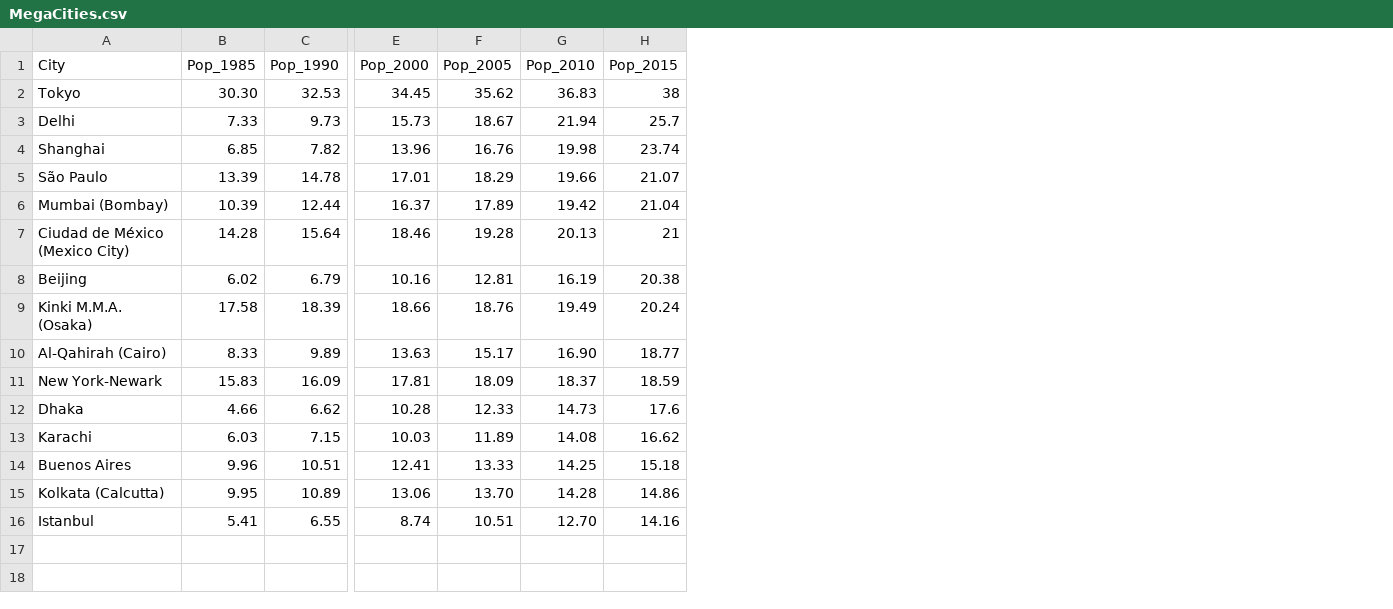
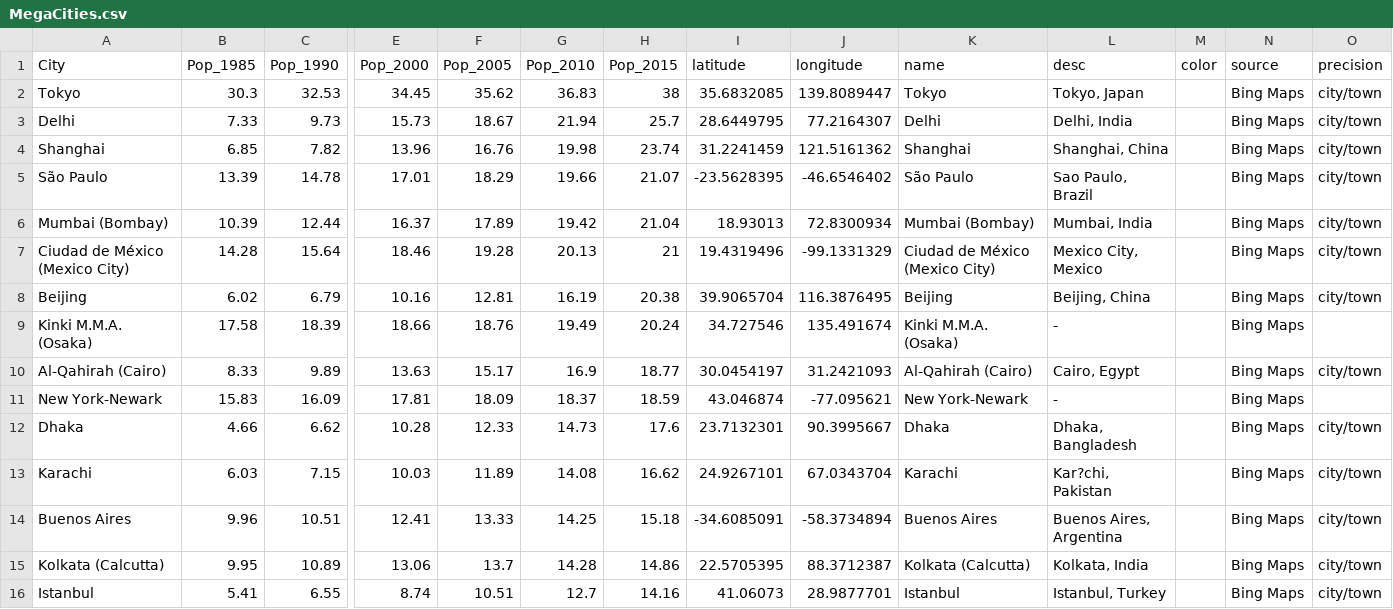
Before and after one commit to gvriezen/my_website, a CSV file: data/MegaCities.csv, drawn as a sheet; only a part is shown, gaps mark what is left out; the diff names each change by its address in the sheet, - before the commit and + after, or states it on an @@ line.

```diff
--- a/data/MegaCities.csv
+++ b/data/MegaCities.csv
+column I (latitude), rows 2-16: 35.6832085 | 28.6449795 | 31.2241459 | -23.5628395 | 18.93013 | 19.4319496 | 39.9065704 | 34.727546 | 30.0454197 | 43.046874 | 23.7132301 | 24.9267101 | -34.6085091 | 22.5705395 | 41.06073
+column J (longitude), rows 2-16: 139.8089447 | 77.2164307 | 121.5161362 | -46.6546402 | 72.8300934 | -99.1331329 | 116.3876495 | 135.491674 | 31.2421093 | -77.095621 | 90.3995667 | 67.0343704 | -58.3734894 | 88.3712387 | 28.9877701
+column K (name), rows 2-16: Tokyo | Delhi | Shanghai | São Paulo | Mumbai (Bombay) | Ciudad de México (Mexico City) | Beijing | Kinki M.M.A. (Osaka) | Al-Qahirah (Cairo) | New York-Newark | Dhaka | Karachi | Buenos Aires | Kolkata (Calcutta) | Istanbul
+column L (desc), rows 2-16: Tokyo, Japan | Delhi, India | Shanghai, China | Sao Paulo, Brazil | Mumbai, India | Mexico City, Mexico | Beijing, China | - | Cairo, Egypt | - | Dhaka, Bangladesh | Kar?chi, Pakistan | Buenos Aires, Argentina | Kolkata, India | Istanbul, Turkey
+column M (color), empty
+column N (source), rows 2-16: all Bing Maps
+column O (precision), rows 2-16: city/town | city/town | city/town | city/town | city/town | city/town | city/town |  | city/town |  | city/town | city/town | city/town | city/town | city/town
-B2 (Pop_1985): 30.30
+B2 (Pop_1985): 30.3
-G10 (Pop_2010): 16.90
+G10 (Pop_2010): 16.9
-F15 (Pop_2005): 13.70
+F15 (Pop_2005): 13.7
-G16 (Pop_2010): 12.70
+G16 (Pop_2010): 12.7
```
Also changed, not shown: 3 other files.
